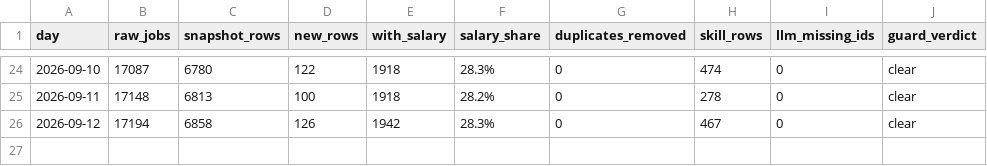
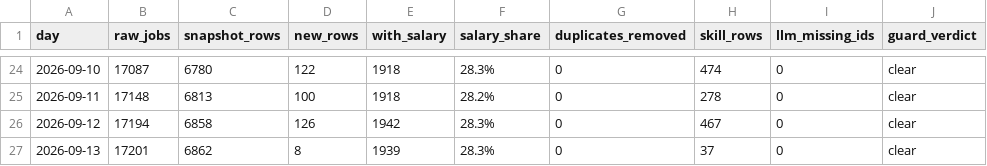
Before and after one commit to midat-fx/tech-salary-radar, a TSV file: data/cache/run_journal.tsv, drawn as a sheet; only a part is shown, gaps mark what is left out.

Commit message:
data: 2026-09-13

```diff
--- a/data/cache/run_journal.tsv
+++ b/data/cache/run_journal.tsv
@@ -26 +26,2 @@ day	raw_jobs	snapshot_rows	new_rows	with_salary	salary_share	duplicates_removed
 2026-09-12	17194	6858	126	1942	28.3%	0	467	0	clear
+2026-09-13	17201	6862	8	1939	28.3%	0	37	0	clear
```
Also changed, not shown: 9 other files.
